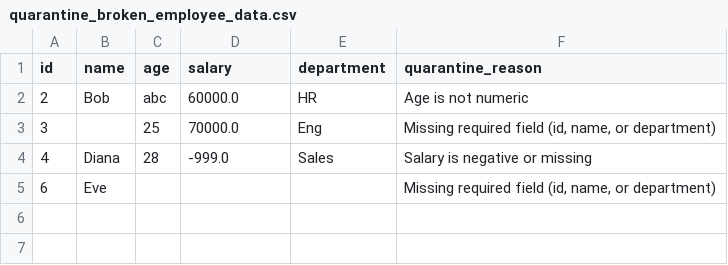
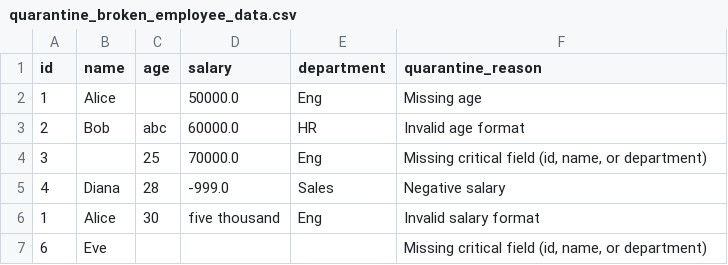
Before and after one commit to varsha1206/AgentTeam, a CSV file: workspace/output/quarantine/quarantine_broken_employee_data.csv, drawn as a sheet.

Commit message:
Repair agent partially works for 100% quarantine

```diff
--- a/workspace/output/quarantine/quarantine_broken_employee_data.csv
+++ b/workspace/output/quarantine/quarantine_broken_employee_data.csv
@@ -1,5 +1,7 @@
 id,name,age,salary,department,quarantine_reason
-2,Bob,abc,60000.0,HR,Age is not numeric
-3,,25,70000.0,Eng,"Missing required field (id, name, or department)"
-4,Diana,28,-999.0,Sales,Salary is negative or missing
-6,Eve,,,,"Missing required field (id, name, or department)"
+1,Alice,,50000.0,Eng,Missing age
+2,Bob,abc,60000.0,HR,Invalid age format
+3,,25,70000.0,Eng,"Missing critical field (id, name, or department)"
+4,Diana,28,-999.0,Sales,Negative salary
+1,Alice,30,five thousand,Eng,Invalid salary format
+6,Eve,,,,"Missing critical field (id, name, or department)"
```
Also changed, not shown: 9 other files.
